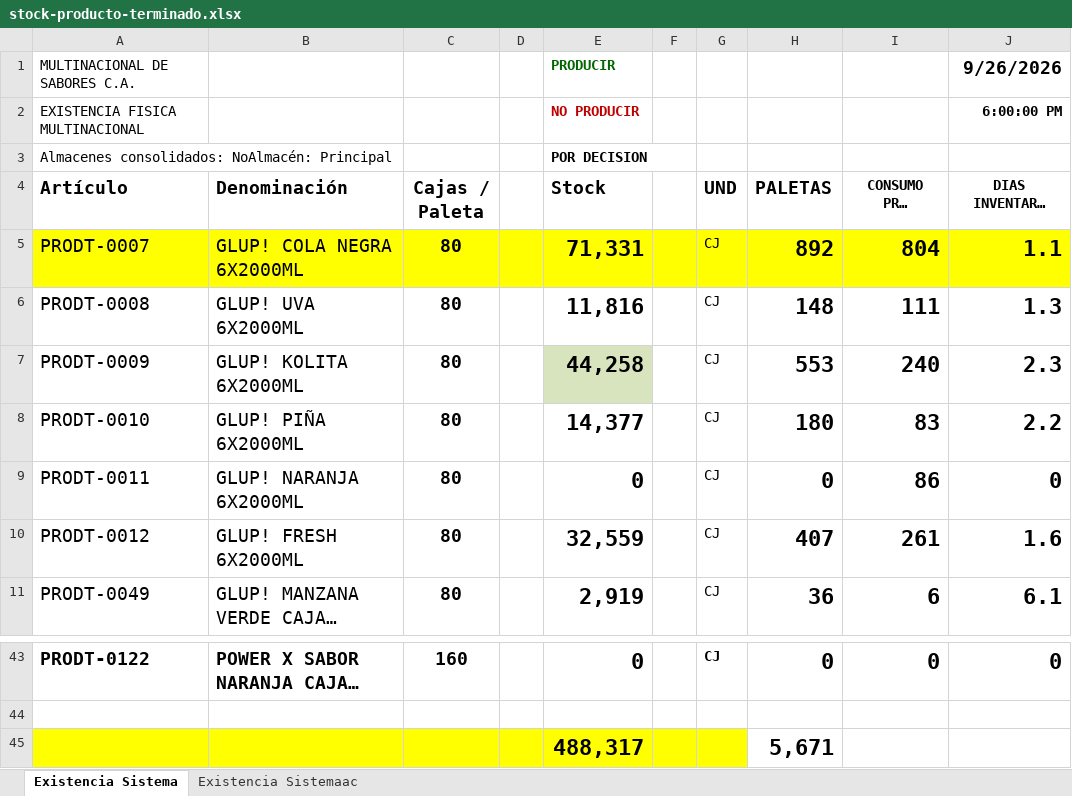
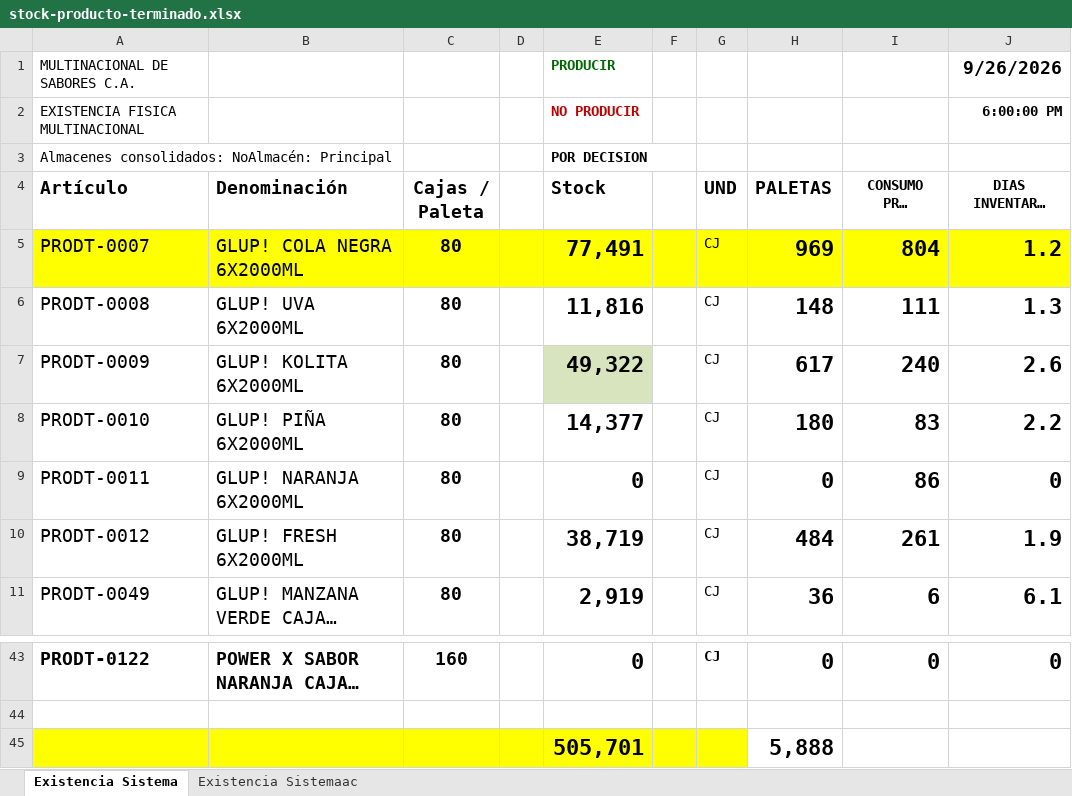
Before and after one commit to datapromns-collab/Data-Pro-V1.7, an Excel workbook: uploads/logistica/stock-producto-terminado.xlsx, sheet Existencia Sistema, drawn as a sheet; only a part is shown, gaps mark what is left out; long unchanged cells end in …; values as stored, in another font and other column widths than the file's, no borders; conditional formats not drawn; removed rows and columns are numbered as before the commit, all else as after; the diff names each change by its address in the sheet, - before the commit and + after, or states it on an @@ line.

```diff
--- a/uploads/logistica/stock-producto-terminado.xlsx (sheet Existencia Sistema)
+++ b/uploads/logistica/stock-producto-terminado.xlsx (sheet Existencia Sistema)
-E5 (Stock): 71,331
+E5 (Stock): 77,491
-H5 (PALETAS): 892
+H5 (PALETAS): 969
-J5 (DIAS INVENTARIO PARA CONSUMO): 1.1
+J5 (DIAS INVENTARIO PARA CONSUMO): 1.2
-E7 (Stock): 44,258
+E7 (Stock): 49,322
-H7 (PALETAS): 553
+H7 (PALETAS): 617
-J7 (DIAS INVENTARIO PARA CONSUMO): 2.3
+J7 (DIAS INVENTARIO PARA CONSUMO): 2.6
-E10 (Stock): 32,559
+E10 (Stock): 38,719
-H10 (PALETAS): 407
+H10 (PALETAS): 484
-J10 (DIAS INVENTARIO PARA CONSUMO): 1.6
+J10 (DIAS INVENTARIO PARA CONSUMO): 1.9
-row 45:  |  |  |  | 488,317 |  |  | 5,671
+row 45:  |  |  |  | 505,701 |  |  | 5,888
```
Also changed, not shown: sheet Existencia Sistemaac, hidden cells, 11 other files.
